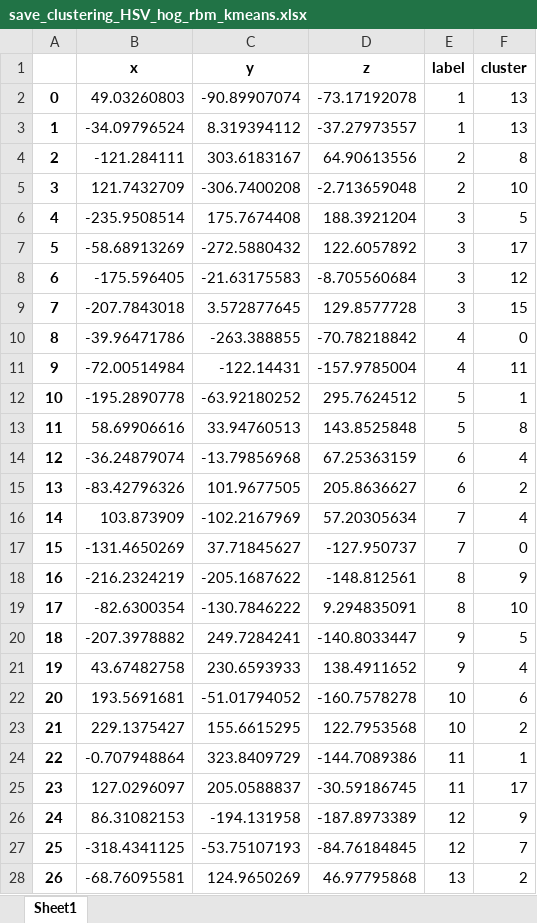
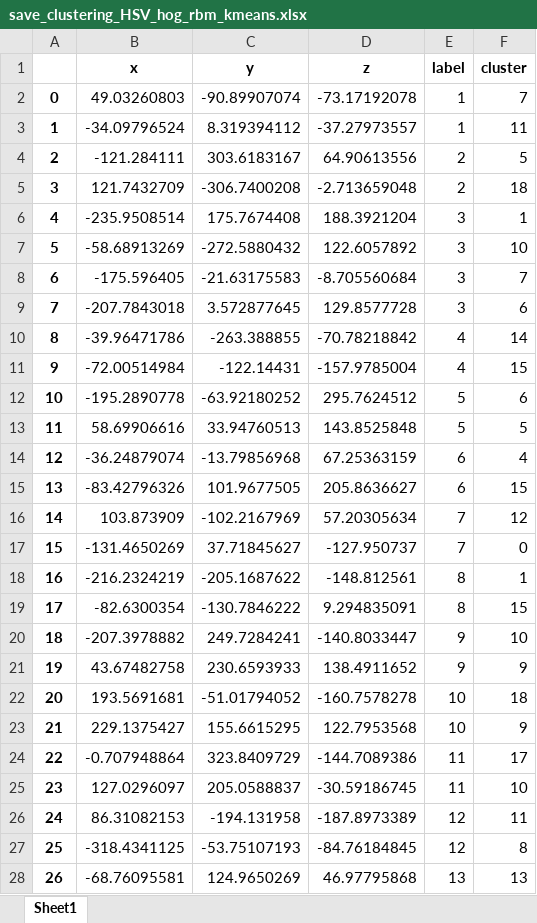
Before and after one commit to AntoineB33/projet, an Excel workbook: sujet_tp/sujet_tp/src/output/save_clustering_HSV_hog_rbm_kmeans.xlsx, sheet Sheet1, drawn as a sheet; only a part is shown; values as stored, in another font and other column widths than the file's, no borders; the diff covers the shown part only; the diff names each change by its address in the sheet, - before the commit and + after, or states it on an @@ line.

```diff
--- a/sujet_tp/sujet_tp/src/output/save_clustering_HSV_hog_rbm_kmeans.xlsx (sheet Sheet1)
+++ b/sujet_tp/sujet_tp/src/output/save_clustering_HSV_hog_rbm_kmeans.xlsx (sheet Sheet1)
-F2 (cluster): 13
+F2 (cluster): 7
-F3 (cluster): 13
+F3 (cluster): 11
-F4 (cluster): 8
+F4 (cluster): 5
-F5 (cluster): 10
+F5 (cluster): 18
-F6 (cluster): 5
+F6 (cluster): 1
-F7 (cluster): 17
+F7 (cluster): 10
-F8 (cluster): 12
+F8 (cluster): 7
-F9 (cluster): 15
+F9 (cluster): 6
-F10 (cluster): 0
+F10 (cluster): 14
-F11 (cluster): 11
+F11 (cluster): 15
-F12 (cluster): 1
+F12 (cluster): 6
-F13 (cluster): 8
+F13 (cluster): 5
-F15 (cluster): 2
+F15 (cluster): 15
-F16 (cluster): 4
+F16 (cluster): 12
-F18 (cluster): 9
+F18 (cluster): 1
-F19 (cluster): 10
+F19 (cluster): 15
-F20 (cluster): 5
+F20 (cluster): 10
-F21 (cluster): 4
+F21 (cluster): 9
-F22 (cluster): 6
+F22 (cluster): 18
-F23 (cluster): 2
+F23 (cluster): 9
-F24 (cluster): 1
+F24 (cluster): 17
-F25 (cluster): 17
+F25 (cluster): 10
-F26 (cluster): 9
+F26 (cluster): 11
-F27 (cluster): 7
+F27 (cluster): 8
-F28 (cluster): 2
+F28 (cluster): 13
```
Also changed, not shown: 14 edited cells elsewhere in this sheet, sujet_tp/sujet_tp/src/output/save_clustering__hist_rbm_kmeans.xlsx, sujet_tp/sujet_tp/src/output/save_clustering__hog_rbm_kmeans.xlsx, 11 other files.
